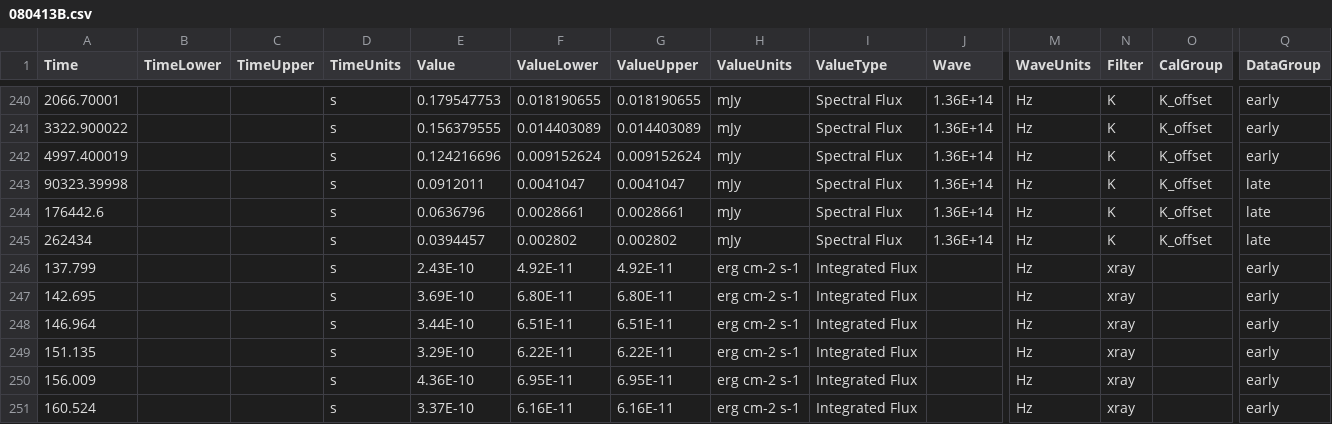
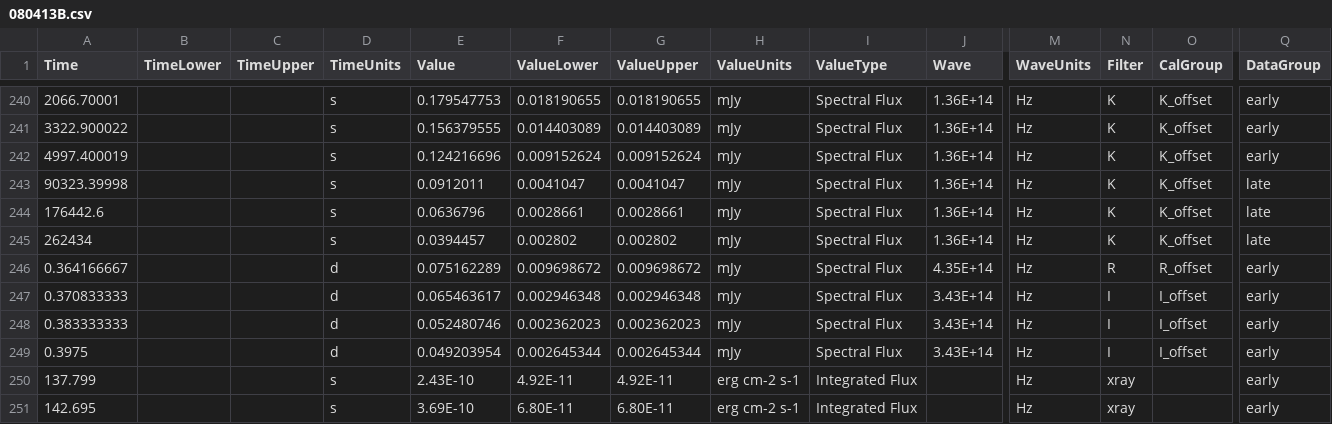
Before and after one commit to astrodyl/JetFit, a CSV file: jetfit/resources/newer/080413B/080413B.csv, drawn as a sheet; only a part is shown, gaps mark what is left out; the shorter side is filled out with more unchanged rows; rows hold the shown columns only; the diff names each change by its address in the sheet, - before the commit and + after, or states it on an @@ line.

```diff
--- a/jetfit/resources/newer/080413B/080413B.csv
+++ b/jetfit/resources/newer/080413B/080413B.csv
+row 246: 0.364166667 |  |  | d | 0.075162289 | 0.009698672 | 0.009698672 | mJy | Spectral Flux | 4.35E+14 | Hz | R | R_offset | early
+row 247: 0.370833333 |  |  | d | 0.065463617 | 0.002946348 | 0.002946348 | mJy | Spectral Flux | 3.43E+14 | Hz | I | I_offset | early
+row 248: 0.383333333 |  |  | d | 0.052480746 | 0.002362023 | 0.002362023 | mJy | Spectral Flux | 3.43E+14 | Hz | I | I_offset | early
+row 249: 0.3975 |  |  | d | 0.049203954 | 0.002645344 | 0.002645344 | mJy | Spectral Flux | 3.43E+14 | Hz | I | I_offset | early
```
Also changed, not shown: 21 other files.
